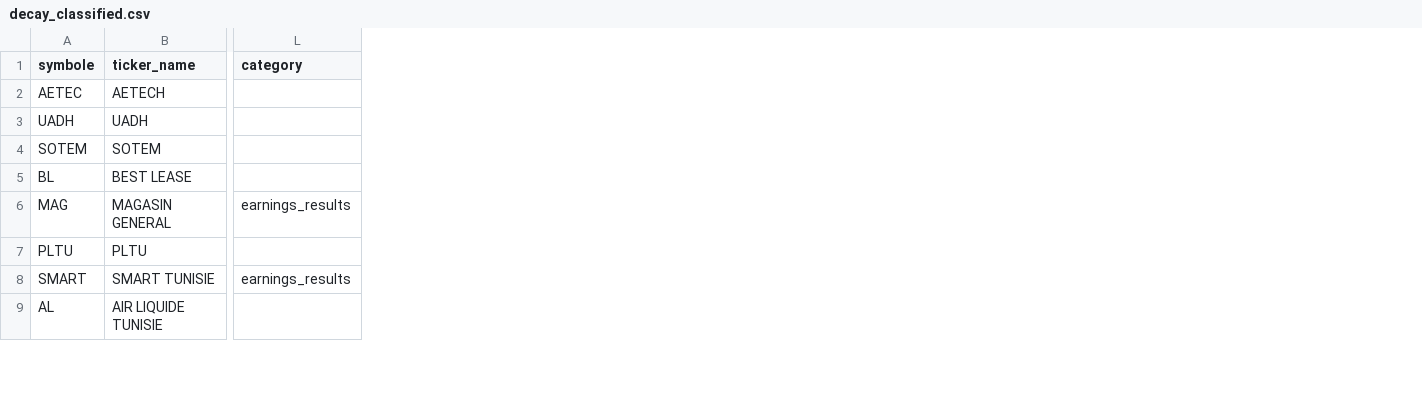
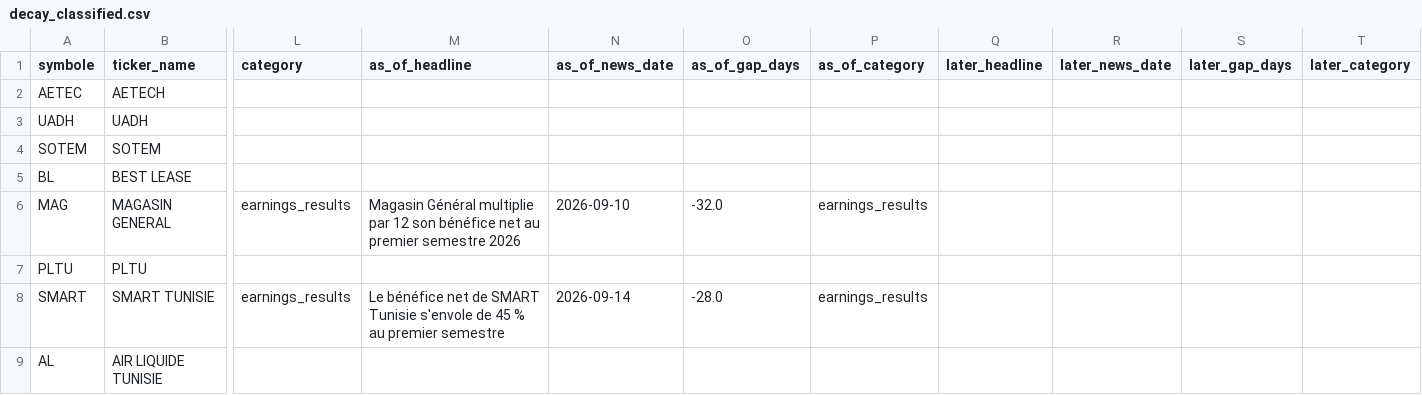
Before and after one commit to RayenSebei/bvmt-market-surveillance, a CSV file: bvmt_data/decay_classified.csv, drawn as a sheet; only a part is shown, gaps mark what is left out; the diff covers the shown part only; the diff names each change by its address in the sheet, - before the commit and + after, or states it on an @@ line.

```diff
--- a/bvmt_data/decay_classified.csv
+++ b/bvmt_data/decay_classified.csv
+column M (as_of_headline), rows 6-8: Magasin Général multiplie par 12 son bénéfice net au premier semestre 2026 |  | Le bénéfice net de SMART Tunisie s'envole de 45 % au premier semestre
+column N (as_of_news_date), rows 6-8: 2026-09-10 |  | 2026-09-14
+column O (as_of_gap_days), rows 6-8: -32.0 |  | -28.0
+column P (as_of_category), rows 6-8: earnings_results |  | earnings_results
+column Q (later_headline), empty
+column R (later_news_date), empty
+column S (later_gap_days), empty
+column T (later_category), empty
```
Also changed, not shown: 12 edited cells elsewhere in this file, bvmt_data/watchlist.csv, bvmt_data/watchlist_refined.csv, 27 other files.
